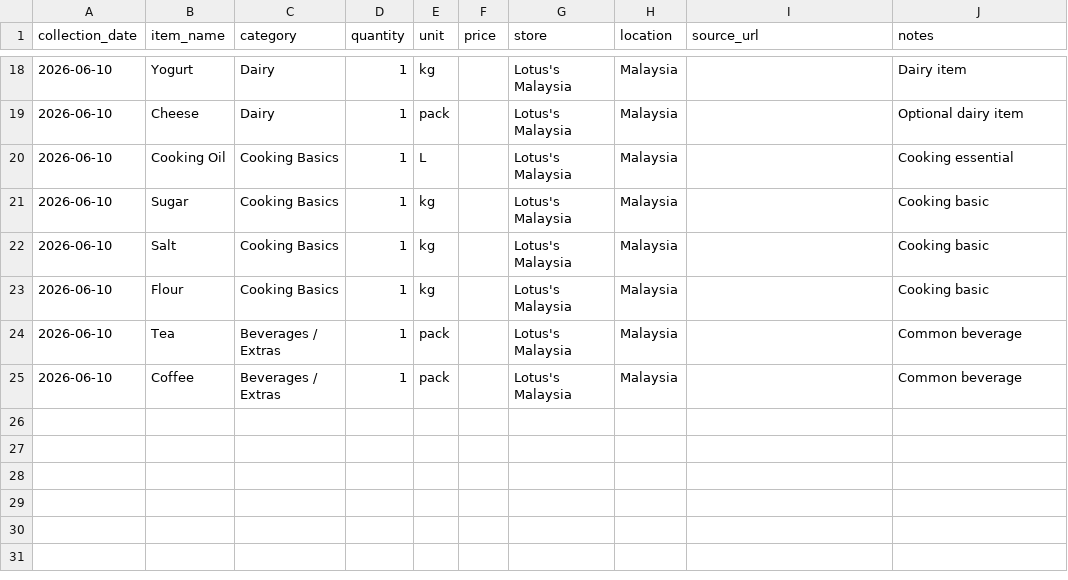
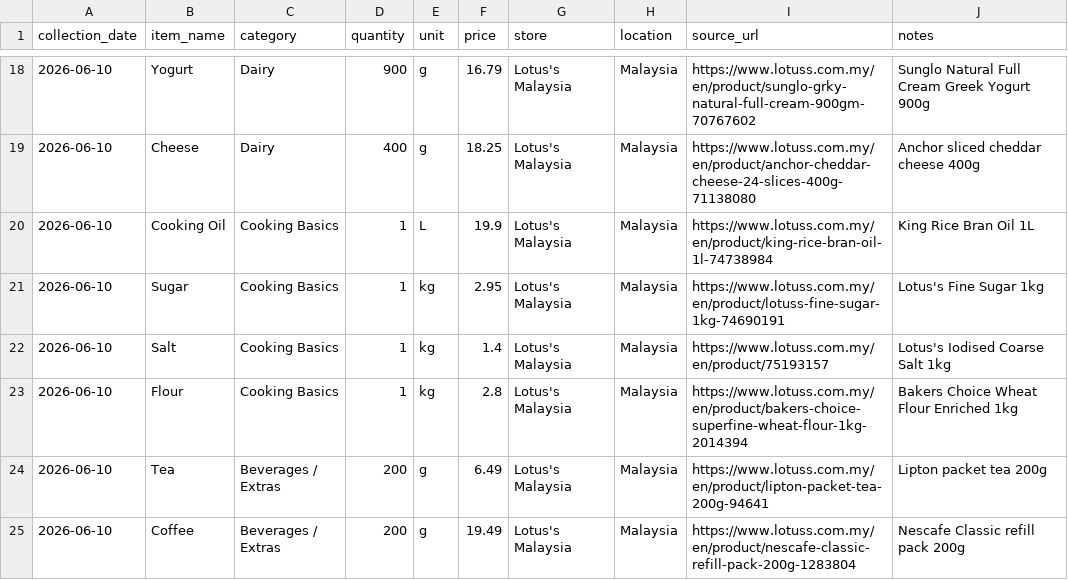
Before and after one commit to ckolavennu/foodbasket-analytics, a CSV file: data/raw/food_prices_raw.csv, drawn as a sheet; only a part is shown, gaps mark what is left out; the diff covers the shown part only.

Commit message:
Validating initial food price data

```diff
--- a/data/raw/food_prices_raw.csv
+++ b/data/raw/food_prices_raw.csv
@@ -18,8 +18,8 @@ collection_date,item_name,category,quantity,unit,price,store,location,source_url
-2026-06-10,Yogurt,Dairy,1,kg,,Lotus's Malaysia,Malaysia,,Dairy item
-2026-06-10,Cheese,Dairy,1,pack,,Lotus's Malaysia,Malaysia,,Optional dairy item
-2026-06-10,Cooking Oil,Cooking Basics,1,L,,Lotus's Malaysia,Malaysia,,Cooking essential
-2026-06-10,Sugar,Cooking Basics,1,kg,,Lotus's Malaysia,Malaysia,,Cooking basic
-2026-06-10,Salt,Cooking Basics,1,kg,,Lotus's Malaysia,Malaysia,,Cooking basic
-2026-06-10,Flour,Cooking Basics,1,kg,,Lotus's Malaysia,Malaysia,,Cooking basic
-2026-06-10,Tea,Beverages / Extras,1,pack,,Lotus's Malaysia,Malaysia,,Common beverage
-2026-06-10,Coffee,Beverages / Extras,1,pack,,Lotus's Malaysia,Malaysia,,Common beverage
+2026-06-10,Yogurt,Dairy,900,g,16.79,Lotus's Malaysia,Malaysia,https://www.lotuss.com.my/en/product/sunglo-grky-natural-full-cream-900gm-70767602,Sunglo Natural Full Cream Greek Yogurt 900g
+2026-06-10,Cheese,Dairy,400,g,18.25,Lotus's Malaysia,Malaysia,https://www.lotuss.com.my/en/product/anchor-cheddar-cheese-24-slices-400g-71138080,Anchor sliced cheddar cheese 400g
+2026-06-10,Cooking Oil,Cooking Basics,1,L,19.9,Lotus's Malaysia,Malaysia,https://www.lotuss.com.my/en/product/king-rice-bran-oil-1l-74738984,King Rice Bran Oil 1L
+2026-06-10,Sugar,Cooking Basics,1,kg,2.95,Lotus's Malaysia,Malaysia,https://www.lotuss.com.my/en/product/lotuss-fine-sugar-1kg-74690191,Lotus's Fine Sugar 1kg
+2026-06-10,Salt,Cooking Basics,1,kg,1.4,Lotus's Malaysia,Malaysia,https://www.lotuss.com.my/en/product/75193157,Lotus's Iodised Coarse Salt 1kg
+2026-06-10,Flour,Cooking Basics,1,kg,2.8,Lotus's Malaysia,Malaysia,https://www.lotuss.com.my/en/product/bakers-choice-superfine-wheat-flour-1kg-2014394,Bakers Choice Wheat Flour Enriched 1kg
+2026-06-10,Tea,Beverages / Extras,200,g,6.49,Lotus's Malaysia,Malaysia,https://www.lotuss.com.my/en/product/lipton-packet-tea-200g-94641,Lipton packet tea 200g
+2026-06-10,Coffee,Beverages / Extras,200,g,19.49,Lotus's Malaysia,Malaysia,https://www.lotuss.com.my/en/product/nescafe-classic-refill-pack-200g-1283804,Nescafe Classic refill pack 200g
```
Also changed, not shown: 60 edited cells elsewhere in this file.
